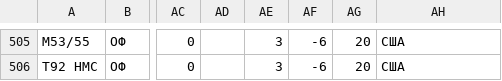
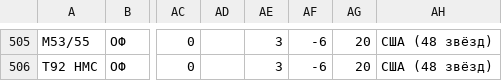
Before and after one commit to gamesstudii/landing, a CSV file: tankswars/data.csv, drawn as a sheet; only a part is shown, gaps mark what is left out; the diff covers the shown part only; the diff names each change by its address in the sheet, - before the commit and + after, or states it on an @@ line.

```diff
--- a/tankswars/data.csv
+++ b/tankswars/data.csv
-AH505:AH506: США
+AH505:AH506: США (48 звёзд)
```
Also changed, not shown: 54 edited cells elsewhere in this file, 10 other files.
